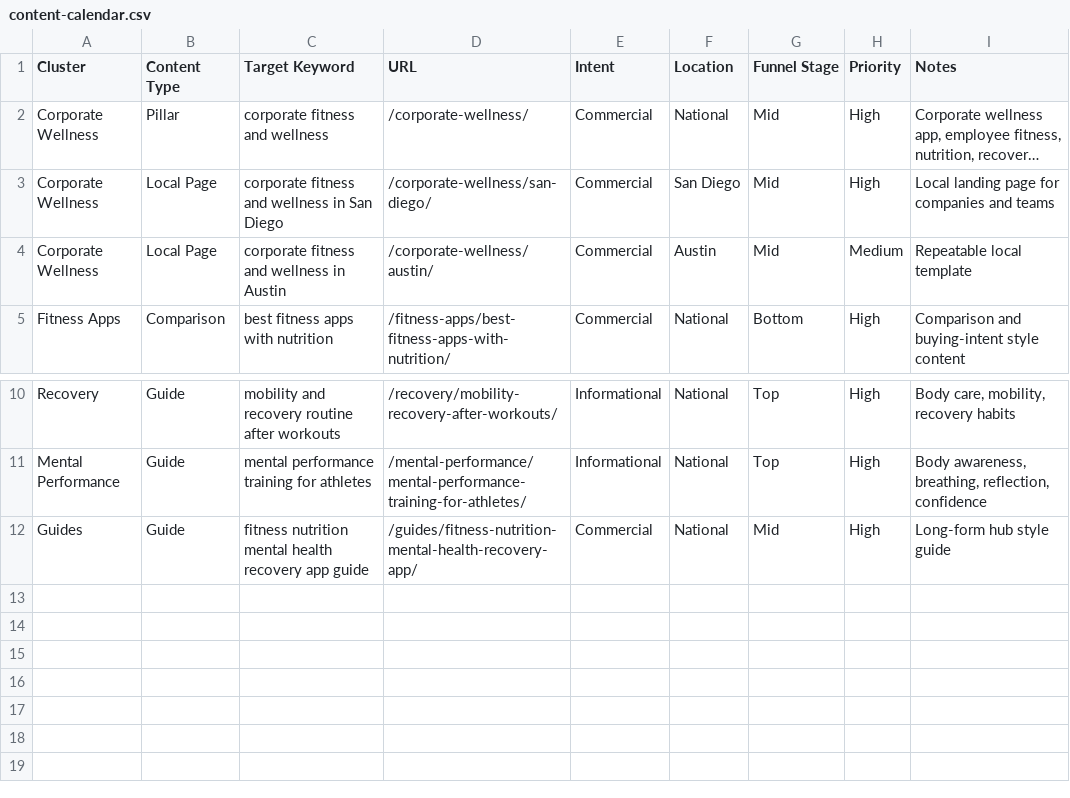
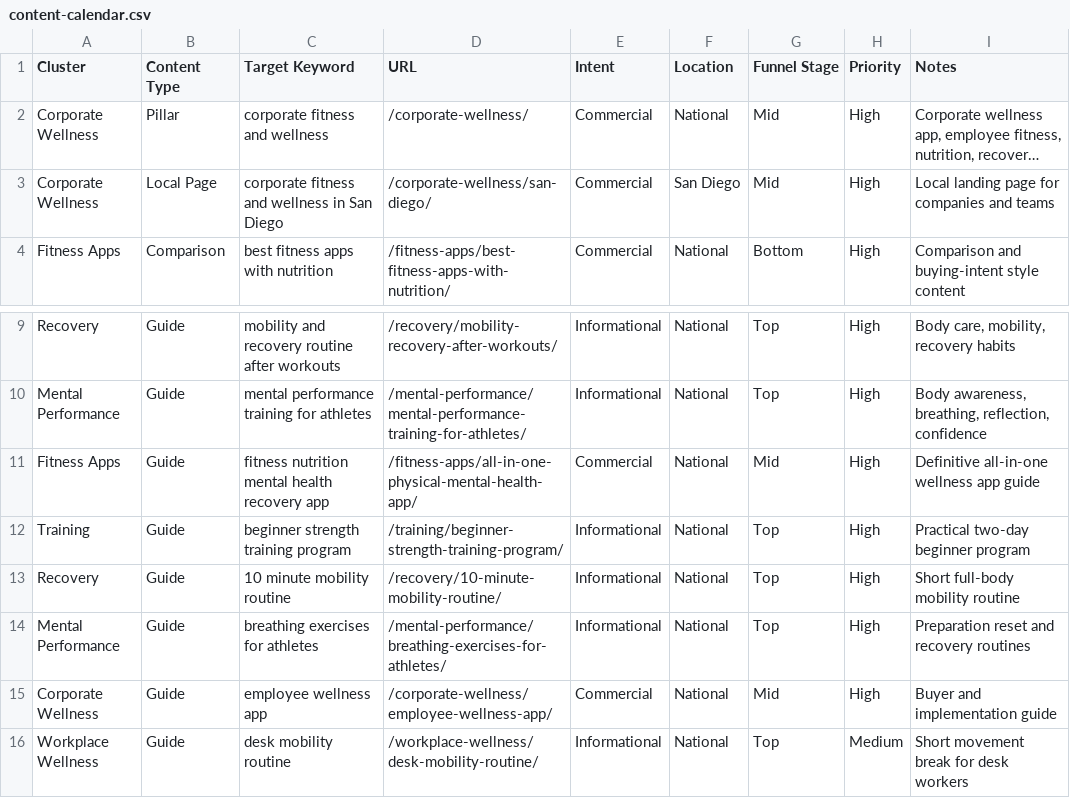
Before and after one commit to allthingsbend/everyones-an-athlete, a CSV file: src/data/content-calendar.csv, drawn as a sheet; only a part is shown, gaps mark what is left out; long unchanged cells end in …; removed rows and columns are numbered as before the commit, all else as after; the diff names each change by its address in the sheet, - before the commit and + after, or states it on an @@ line.

Commit message:
Expand wellness SEO content and site architecture

```diff
--- a/src/data/content-calendar.csv
+++ b/src/data/content-calendar.csv
-row 4: Corporate Wellness | Local Page | corporate fitness and wellness in Austin | /corporate-wellness/austin/ | Commercial | Austin | Mid | Medium | Repeatable local template
-A11 (Cluster): Guides
+A11 (Cluster): Fitness Apps
-C11 (Target Keyword): …recovery app guide
+C11 (Target Keyword): …recovery app
-D11 (URL): /guides/fitness-nutrition-mental-health-recovery-app/
+D11 (URL): /fitness-apps/all-in-one-physical-mental-health-app/
-I11 (Notes): Long-form hub style guide
+I11 (Notes): Definitive all-in-one wellness app guide
+row 12: Training | Guide | beginner strength training program | /training/beginner-strength-training-program/ | Informational | National | Top | High | Practical two-day beginner program
+row 13: Recovery | Guide | 10 minute mobility routine | /recovery/10-minute-mobility-routine/ | Informational | National | Top | High | Short full-body mobility routine
+row 14: Mental Performance | Guide | breathing exercises for athletes | /mental-performance/breathing-exercises-for-athletes/ | Informational | National | Top | High | Preparation reset and recovery routines
+row 15: Corporate Wellness | Guide | employee wellness app | /corporate-wellness/employee-wellness-app/ | Commercial | National | Mid | High | Buyer and implementation guide
+row 16: Workplace Wellness | Guide | desk mobility routine | /workplace-wellness/desk-mobility-routine/ | Informational | National | Top | Medium | Short movement break for desk workers
```
Also changed, not shown: 29 other files.
